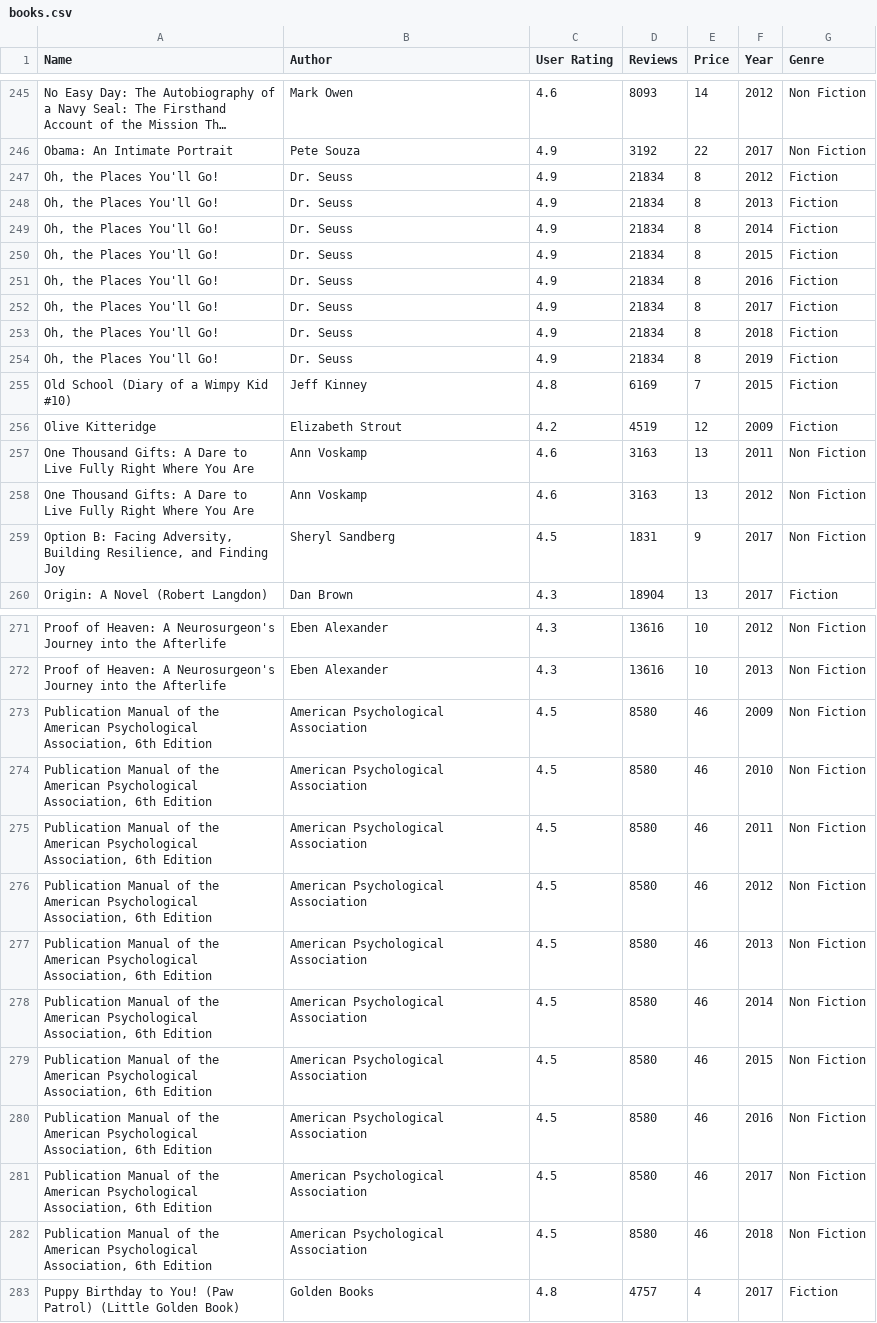
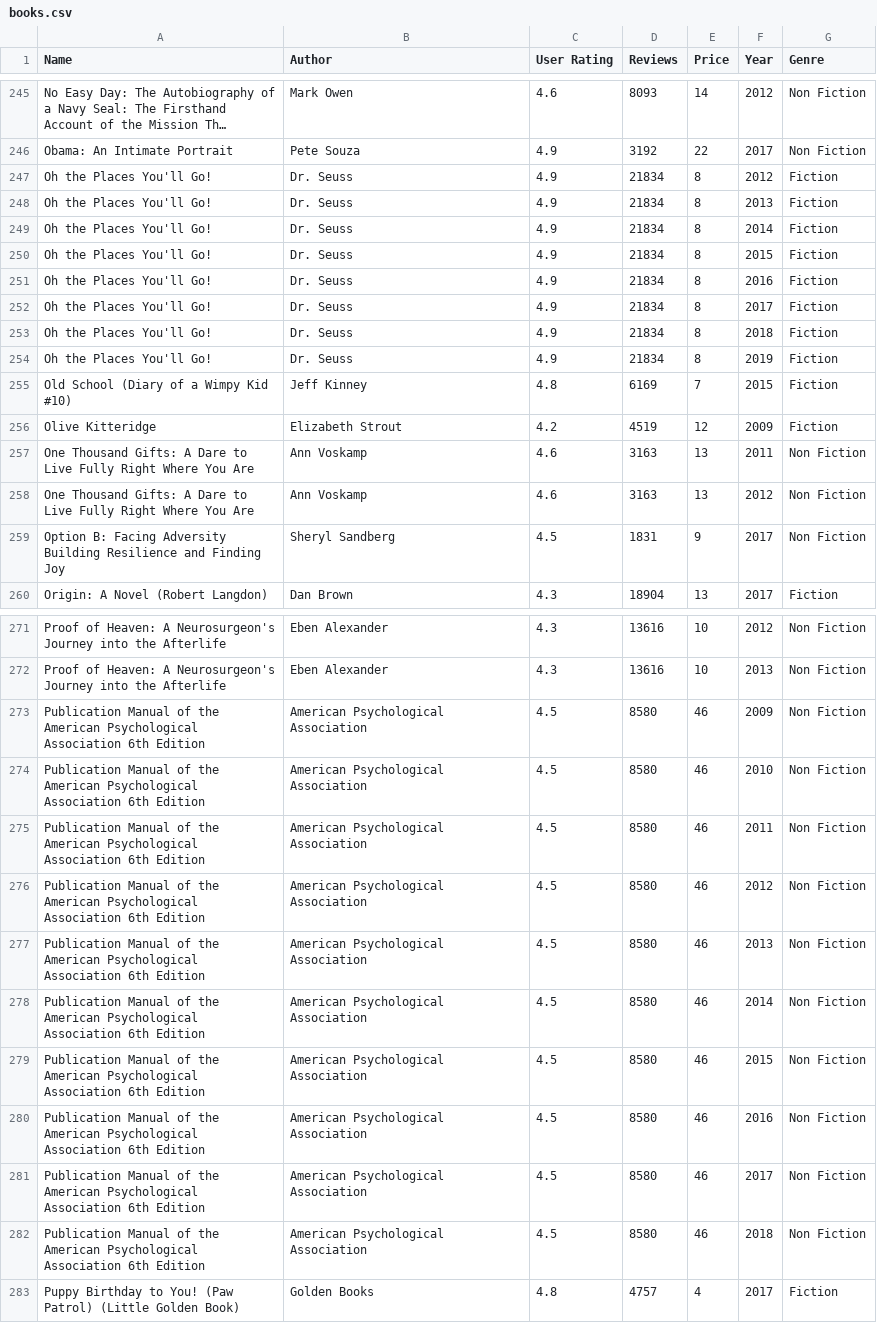
Before and after one commit to rbochukova/baiyuyu-bjata123-rbochukova-Assignment-6, a CSV file: data/books.csv, drawn as a sheet; only a part is shown, gaps mark what is left out; long unchanged cells end in …; the diff covers the shown part only; the diff names each change by its address in the sheet, - before the commit and + after, or states it on an @@ line.

```diff
--- a/data/books.csv
+++ b/data/books.csv
-A247:A254 (Name): Oh, the Places You'll Go!
+A247:A254 (Name): Oh the Places You'll Go!
-A259 (Name): …B: Facing Adversity, Building Resilience, and Finding…
+A259 (Name): …B: Facing Adversity Building Resilience and Finding…
-A273:A282 (Name): …American Psychological Association, 6th Edition
+A273:A282 (Name): …American Psychological Association 6th Edition
```
Also changed, not shown: 82 edited cells elsewhere in this file, 1 other file.
